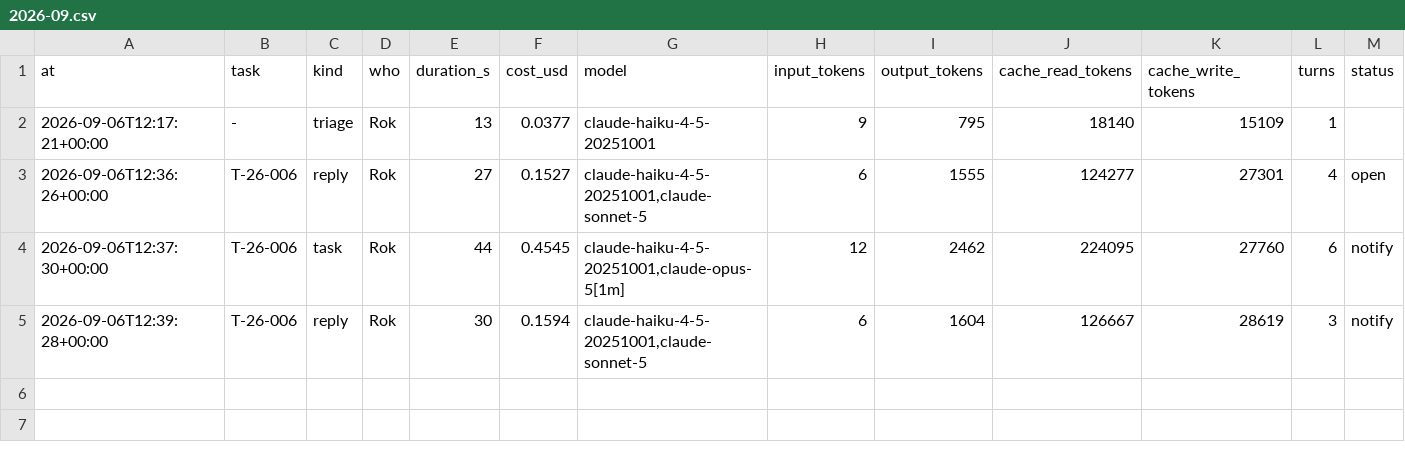
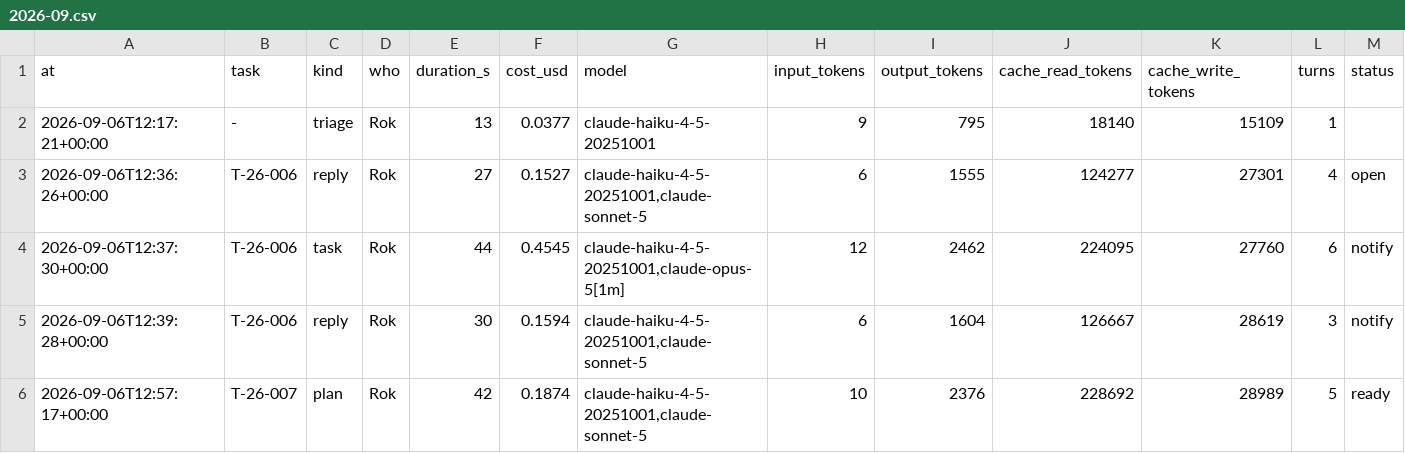
Before and after one commit to rokrupnik/bionaloga, a CSV file: work/costs/2026-09.csv, drawn as a sheet; the diff names each change by its address in the sheet, - before the commit and + after, or states it on an @@ line.

Commit message:
work: cost plan T-26-007 0.19 $

```diff
--- a/work/costs/2026-09.csv
+++ b/work/costs/2026-09.csv
+row 6: 2026-09-06T12:57:17+00:00 | T-26-007 | plan | Rok | 42 | 0.1874 | claude-haiku-4-5-20251001,claude-sonnet-5 | 10 | 2376 | 228692 | 28989 | 5 | ready
```
Also changed, not shown: 1 other file.
